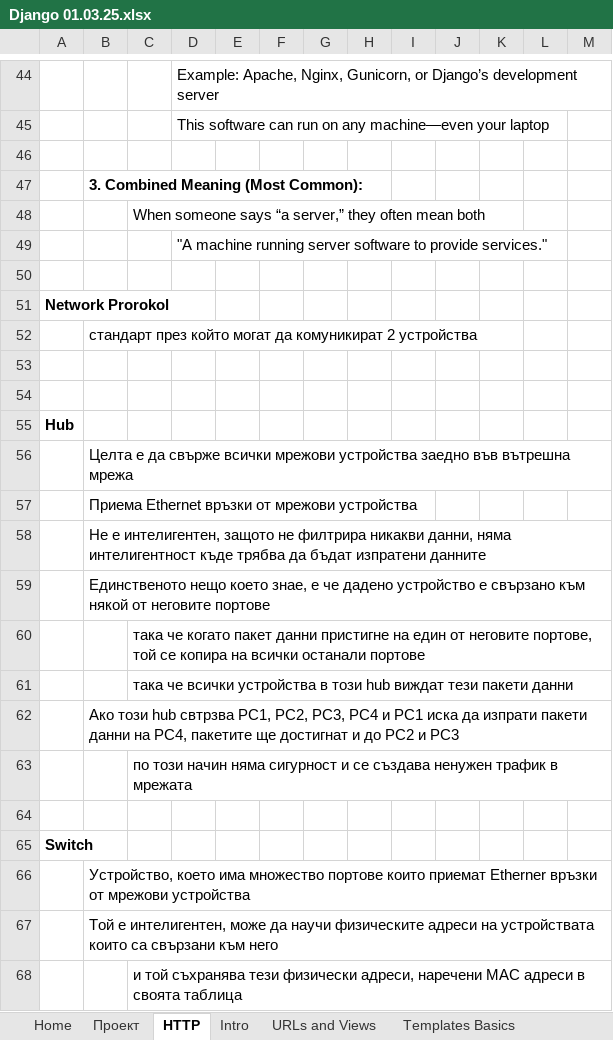
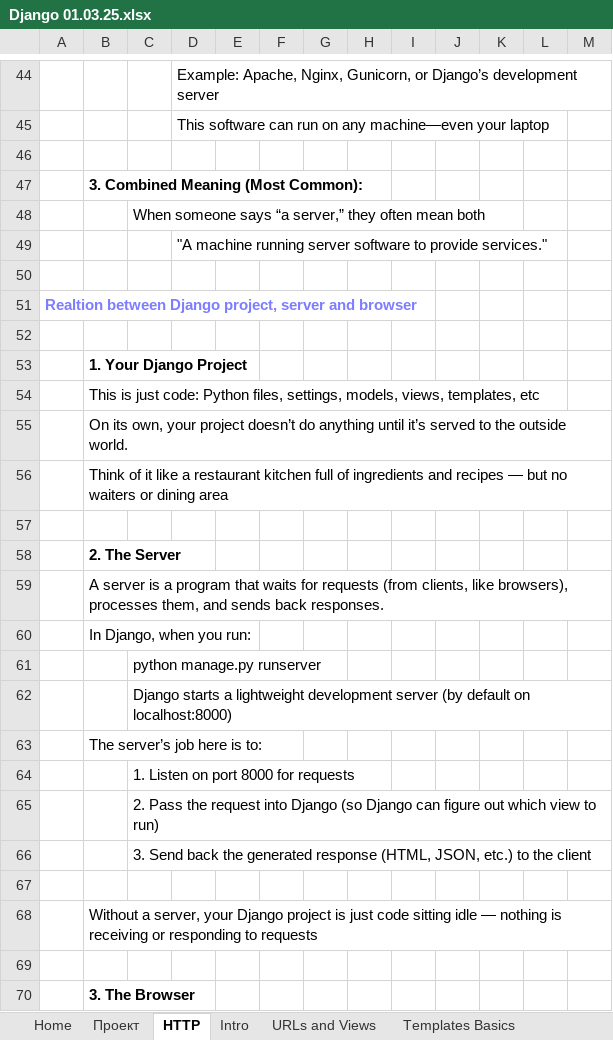
Before and after one commit to Vasil-S-Vasilev/git_test, an Excel workbook: Django 01.03.25.xlsx, sheet HTTP, drawn as a sheet; only a part is shown, gaps mark what is left out; the shorter side is filled out with more unchanged rows; values as stored, in another font and other column widths than the file's, no borders; charts and pictures not drawn; the diff covers the shown part only; the diff names each change by its address in the sheet, - before the commit and + after, or states it on an @@ line.

```diff
--- a/Django 01.03.25.xlsx (sheet HTTP)
+++ b/Django 01.03.25.xlsx (sheet HTTP)
+row 51: Realtion between Django project, server and browser
+row 52: (empty)
+row 53:  | 1. Your Django Project
+row 54:  | This is just code: Python files, settings, models, views, templates, etc
+row 55:  | On its own, your project doesn’t do anything until it’s served to the outside world.
+row 56:  | Think of it like a restaurant kitchen full of ingredients and recipes — but no waiters or dining area
+row 57: (empty)
+row 58:  | 2. The Server
+row 59:  | A server is a program that waits for requests (from clients, like browsers), processes them, and sends back responses.
+row 60:  | In Django, when you run:
+row 61:  |  | python manage.py runserver
+row 62:  |  | Django starts a lightweight development server (by default on localhost:8000)
+row 63:  | The server’s job here is to:
+row 64:  |  | 1. Listen on port 8000 for requests
+row 65:  |  | 2. Pass the request into Django (so Django can figure out which view to run)
+row 66:  |  | 3. Send back the generated response (HTML, JSON, etc.) to the client
+row 67: (empty)
+row 68:  | Without a server, your Django project is just code sitting idle — nothing is receiving or responding to requests
+row 69: (empty)
+row 70:  | 3. The Browser
```
Also changed, not shown: 75 added rows elsewhere in this sheet, sheet ORM, charts or pictures, Python 28.02.25.xlsx, pandas.xlsx.
